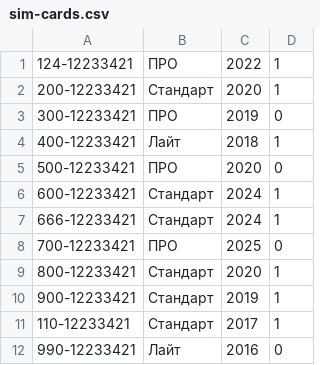
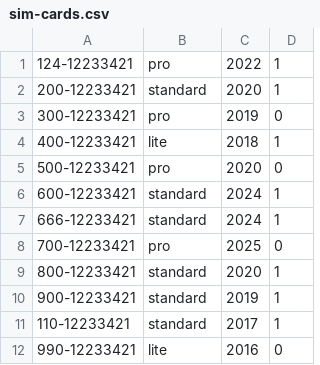
Before and after one commit to TomTork/pro_hash, a CSV file: initial/sim-cards.csv, drawn as a sheet.

```diff
--- a/initial/sim-cards.csv
+++ b/initial/sim-cards.csv
@@ -1,12 +1,12 @@
-124-12233421;ПРО;2022;1
-200-12233421;Стандарт;2020;1
-300-12233421;ПРО;2019;0
-400-12233421;Лайт;2018;1
-500-12233421;ПРО;2020;0
-600-12233421;Стандарт;2024;1
-666-12233421;Стандарт;2024;1
-700-12233421;ПРО;2025;0
-800-12233421;Стандарт;2020;1
-900-12233421;Стандарт;2019;1
-110-12233421;Стандарт;2017;1
-990-12233421;Лайт;2016;0
+124-12233421;pro;2022;1
+200-12233421;standard;2020;1
+300-12233421;pro;2019;0
+400-12233421;lite;2018;1
+500-12233421;pro;2020;0
+600-12233421;standard;2024;1
+666-12233421;standard;2024;1
+700-12233421;pro;2025;0
+800-12233421;standard;2020;1
+900-12233421;standard;2019;1
+110-12233421;standard;2017;1
+990-12233421;lite;2016;0
```
Also changed, not shown: 11 other files.
